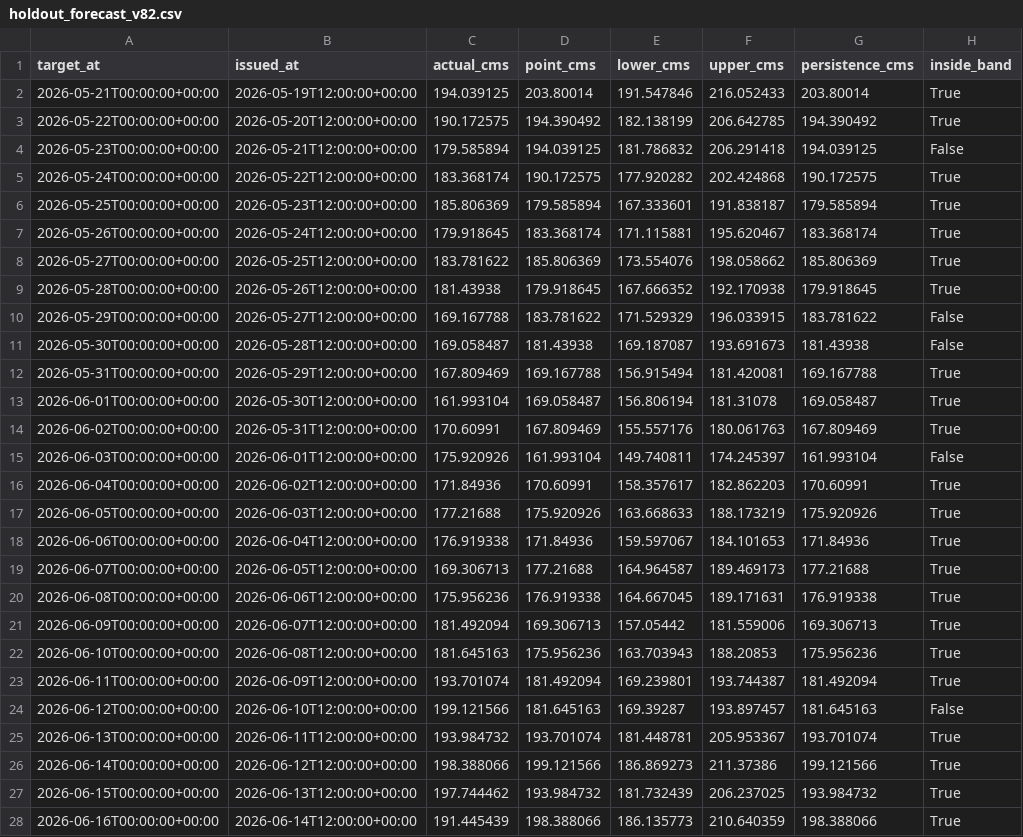
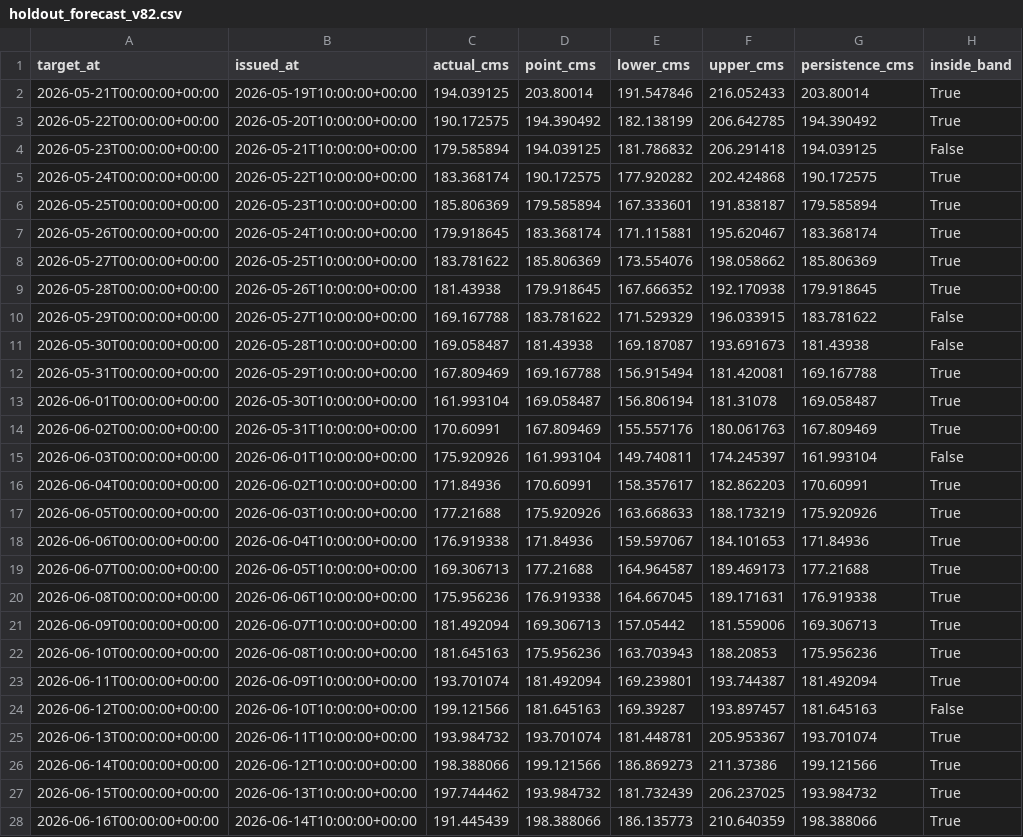
Before and after one commit to PetrFedin/magadan, a CSV file: artifacts_v82/holdout_forecast_v82.csv, drawn as a sheet; only a part is shown; the diff covers the shown part only; the diff names each change by its address in the sheet, - before the commit and + after, or states it on an @@ line.

Commit message:
fix(v8.2): align historical issue timing, reject late-available flow, update 323-test evidence

```diff
--- a/artifacts_v82/holdout_forecast_v82.csv
+++ b/artifacts_v82/holdout_forecast_v82.csv
-B2 (issued_at): 2026-05-19T12:00:00+00:00
+B2 (issued_at): 2026-05-19T10:00:00+00:00
-B3 (issued_at): 2026-05-20T12:00:00+00:00
+B3 (issued_at): 2026-05-20T10:00:00+00:00
-B4 (issued_at): 2026-05-21T12:00:00+00:00
+B4 (issued_at): 2026-05-21T10:00:00+00:00
-B5 (issued_at): 2026-05-22T12:00:00+00:00
+B5 (issued_at): 2026-05-22T10:00:00+00:00
-B6 (issued_at): 2026-05-23T12:00:00+00:00
+B6 (issued_at): 2026-05-23T10:00:00+00:00
-B7 (issued_at): 2026-05-24T12:00:00+00:00
+B7 (issued_at): 2026-05-24T10:00:00+00:00
-B8 (issued_at): 2026-05-25T12:00:00+00:00
+B8 (issued_at): 2026-05-25T10:00:00+00:00
-B9 (issued_at): 2026-05-26T12:00:00+00:00
+B9 (issued_at): 2026-05-26T10:00:00+00:00
-B10 (issued_at): 2026-05-27T12:00:00+00:00
+B10 (issued_at): 2026-05-27T10:00:00+00:00
-B11 (issued_at): 2026-05-28T12:00:00+00:00
+B11 (issued_at): 2026-05-28T10:00:00+00:00
-B12 (issued_at): 2026-05-29T12:00:00+00:00
+B12 (issued_at): 2026-05-29T10:00:00+00:00
-B13 (issued_at): 2026-05-30T12:00:00+00:00
+B13 (issued_at): 2026-05-30T10:00:00+00:00
-B14 (issued_at): 2026-05-31T12:00:00+00:00
+B14 (issued_at): 2026-05-31T10:00:00+00:00
-B15 (issued_at): 2026-06-01T12:00:00+00:00
+B15 (issued_at): 2026-06-01T10:00:00+00:00
-B16 (issued_at): 2026-06-02T12:00:00+00:00
+B16 (issued_at): 2026-06-02T10:00:00+00:00
-B17 (issued_at): 2026-06-03T12:00:00+00:00
+B17 (issued_at): 2026-06-03T10:00:00+00:00
-B18 (issued_at): 2026-06-04T12:00:00+00:00
+B18 (issued_at): 2026-06-04T10:00:00+00:00
-B19 (issued_at): 2026-06-05T12:00:00+00:00
+B19 (issued_at): 2026-06-05T10:00:00+00:00
-B20 (issued_at): 2026-06-06T12:00:00+00:00
+B20 (issued_at): 2026-06-06T10:00:00+00:00
-B21 (issued_at): 2026-06-07T12:00:00+00:00
+B21 (issued_at): 2026-06-07T10:00:00+00:00
-B22 (issued_at): 2026-06-08T12:00:00+00:00
+B22 (issued_at): 2026-06-08T10:00:00+00:00
-B23 (issued_at): 2026-06-09T12:00:00+00:00
+B23 (issued_at): 2026-06-09T10:00:00+00:00
-B24 (issued_at): 2026-06-10T12:00:00+00:00
+B24 (issued_at): 2026-06-10T10:00:00+00:00
-B25 (issued_at): 2026-06-11T12:00:00+00:00
+B25 (issued_at): 2026-06-11T10:00:00+00:00
-B26 (issued_at): 2026-06-12T12:00:00+00:00
+B26 (issued_at): 2026-06-12T10:00:00+00:00
-B27 (issued_at): 2026-06-13T12:00:00+00:00
+B27 (issued_at): 2026-06-13T10:00:00+00:00
-B28 (issued_at): 2026-06-14T12:00:00+00:00
+B28 (issued_at): 2026-06-14T10:00:00+00:00
```
Also changed, not shown: 1 edited cell elsewhere in this file, 9 other files.
